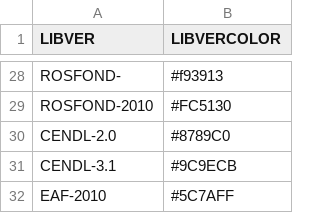
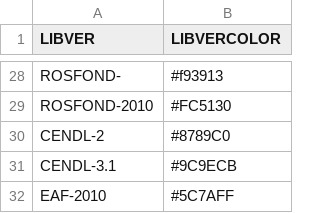
Before and after one commit to luca-fiorito-11/mapping, a CSV file: Rsrc/csv/my_colors.csv, drawn as a sheet; only a part is shown, gaps mark what is left out.

Commit message:
updated Lib, Map, my colors and banners

```diff
--- a/Rsrc/csv/my_colors.csv
+++ b/Rsrc/csv/my_colors.csv
@@ -29,3 +29,3 @@ LIBVER, LIBVERCOLOR
 "ROSFOND-2010","#FC5130"
-"CENDL-2.0","#8789C0"
+"CENDL-2","#8789C0"
 "CENDL-3.1", "#9C9ECB"
```
Also changed, not shown: 4 other files.
